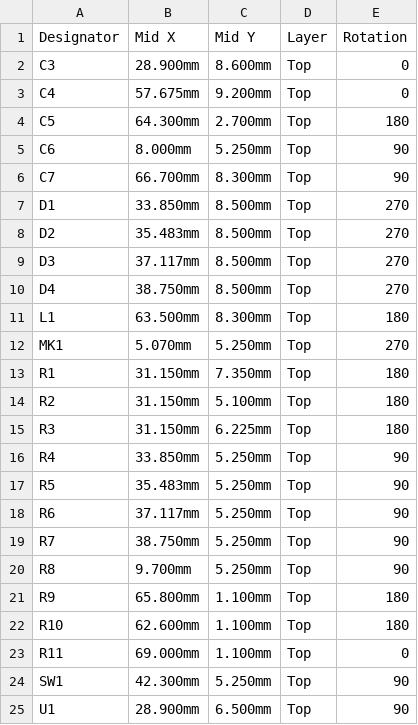
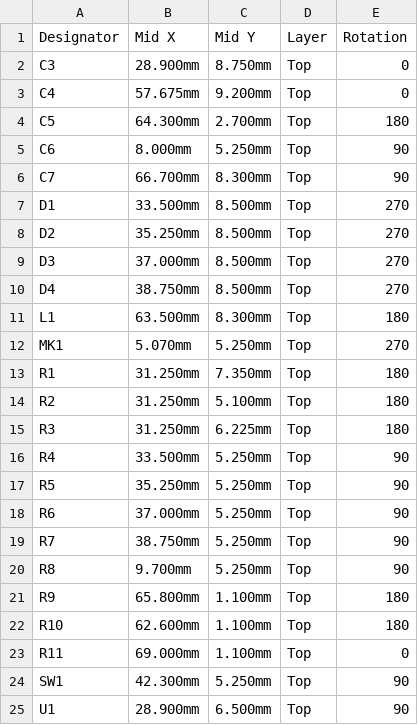
Before and after one commit to mkovero/dbfob, a CSV file: hardware/b1/production/cpl_jlc.csv, drawn as a sheet; only a part is shown.

```diff
--- a/hardware/b1/production/cpl_jlc.csv
+++ b/hardware/b1/production/cpl_jlc.csv
@@ -1,3 +1,3 @@
 Designator,Mid X,Mid Y,Layer,Rotation
-C3,28.900mm,8.600mm,Top,0
+C3,28.900mm,8.750mm,Top,0
 C4,57.675mm,9.200mm,Top,0
@@ -6,5 +6,5 @@ C6,8.000mm,5.250mm,Top,90
 C7,66.700mm,8.300mm,Top,90
-D1,33.850mm,8.500mm,Top,270
-D2,35.483mm,8.500mm,Top,270
-D3,37.117mm,8.500mm,Top,270
+D1,33.500mm,8.500mm,Top,270
+D2,35.250mm,8.500mm,Top,270
+D3,37.000mm,8.500mm,Top,270
 D4,38.750mm,8.500mm,Top,270
@@ -12,8 +12,8 @@ L1,63.500mm,8.300mm,Top,180
 MK1,5.070mm,5.250mm,Top,270
-R1,31.150mm,7.350mm,Top,180
-R2,31.150mm,5.100mm,Top,180
-R3,31.150mm,6.225mm,Top,180
-R4,33.850mm,5.250mm,Top,90
-R5,35.483mm,5.250mm,Top,90
-R6,37.117mm,5.250mm,Top,90
+R1,31.250mm,7.350mm,Top,180
+R2,31.250mm,5.100mm,Top,180
+R3,31.250mm,6.225mm,Top,180
+R4,33.500mm,5.250mm,Top,90
+R5,35.250mm,5.250mm,Top,90
+R6,37.000mm,5.250mm,Top,90
 R7,38.750mm,5.250mm,Top,90
```
Also changed, not shown: 27 other files.
